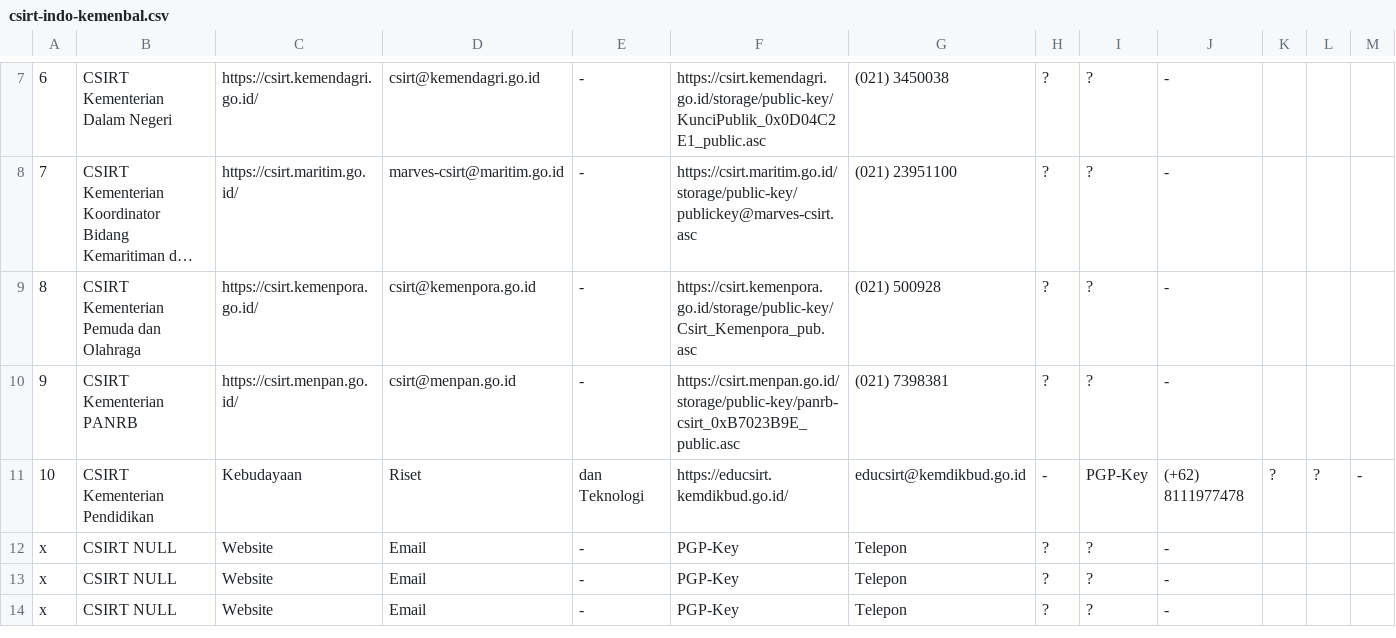
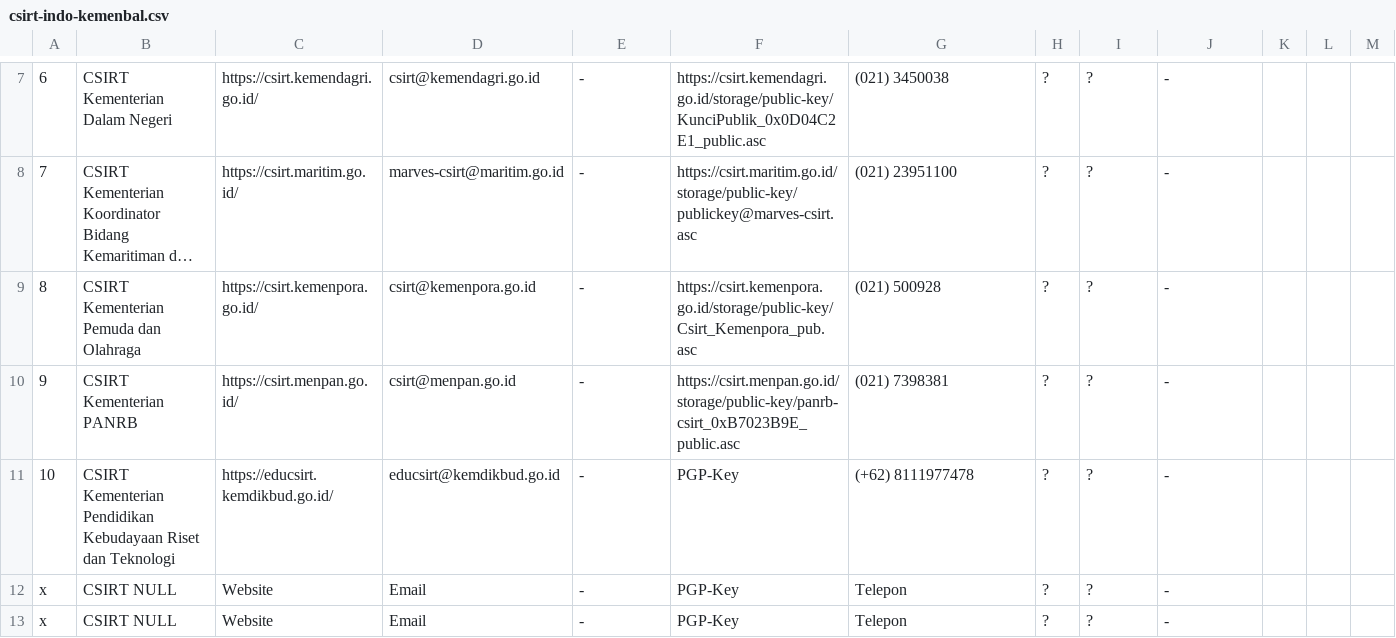
Before and after one commit to atoz-chevara/csirt-indo-gov, a CSV file: csirt-indo-kemenbal.csv, drawn as a sheet; only a part is shown, gaps mark what is left out; the shorter side is filled out with more unchanged rows; long unchanged cells end in …; removed rows and columns are numbered as before the commit, all else as after; the diff names each change by its address in the sheet, - before the commit and + after, or states it on an @@ line.

Commit message:
Update csirt-indo-kemenbal.csv

```diff
--- a/csirt-indo-kemenbal.csv
+++ b/csirt-indo-kemenbal.csv
-row 11: 10 | CSIRT Kementerian Pendidikan | Kebudayaan | Riset | dan Teknologi | https://educsirt.kemdikbud.go.id/ | educsirt@kemdikbud.go.id | - | PGP-Key | (+62) 8111977478 | ? | ? | -
+row 11: 10 | CSIRT Kementerian Pendidikan Kebudayaan Riset dan Teknologi | https://educsirt.kemdikbud.go.id/ | educsirt@kemdikbud.go.id | - | PGP-Key | (+62) 8111977478 | ? | ? | -
```
